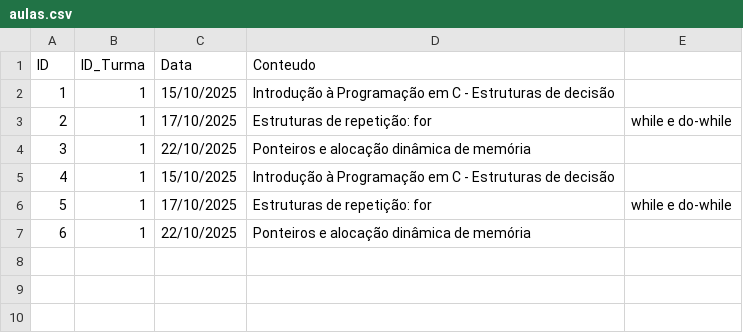
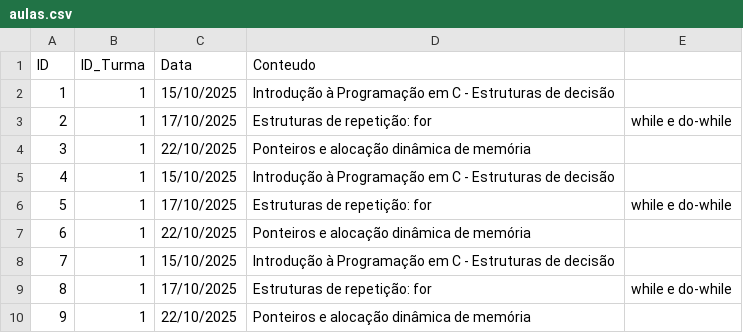
Before and after one commit to RomanCypherpunk/PIM_2025, a CSV file: data/aulas.csv, drawn as a sheet; the diff names each change by its address in the sheet, - before the commit and + after, or states it on an @@ line.

```diff
--- a/data/aulas.csv
+++ b/data/aulas.csv
+row 8: 7 | 1 | 15/10/2025 | Introdução à Programação em C - Estruturas de decisão
+row 9: 8 | 1 | 17/10/2025 | Estruturas de repetição: for | while e do-while
+row 10: 9 | 1 | 22/10/2025 | Ponteiros e alocação dinâmica de memória
```
Also changed, not shown: data/turmas.csv, 7 other files.
